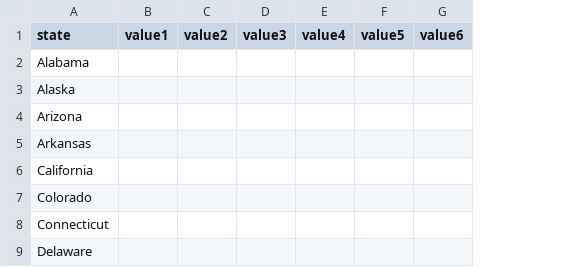
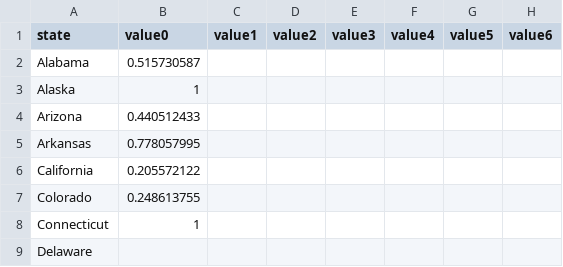
Before and after one commit to tlucy/FinalProject, a CSV file: vis/repubNegMonth.csv, drawn as a sheet; only a part is shown; the diff names each change by its address in the sheet, - before the commit and + after, or states it on an @@ line.

```diff
--- a/vis/repubNegMonth.csv
+++ b/vis/repubNegMonth.csv
+column B (value0), rows 2-8: 0.515730587 | 1 | 0.440512433 | 0.778057995 | 0.205572122 | 0.248613755 | 1
```
Also changed, not shown: vis/demoCostMonth.csv, vis/demoNegMonthState.csv, 2 other files.
